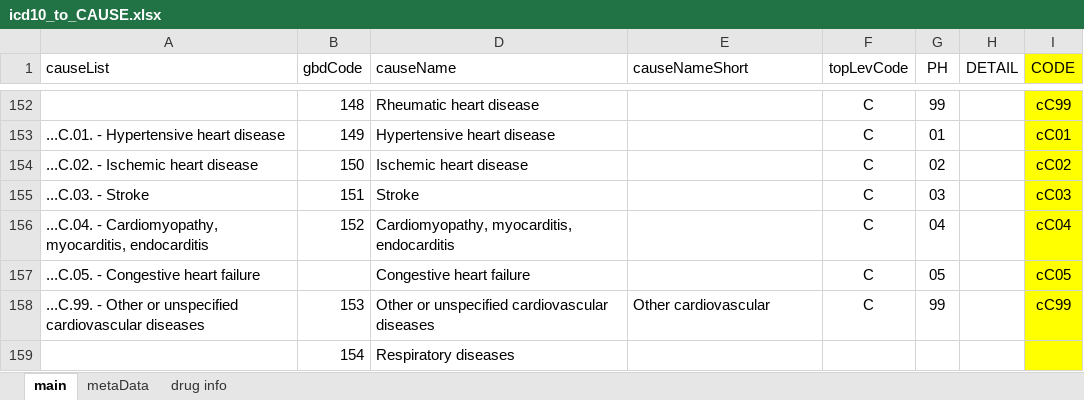
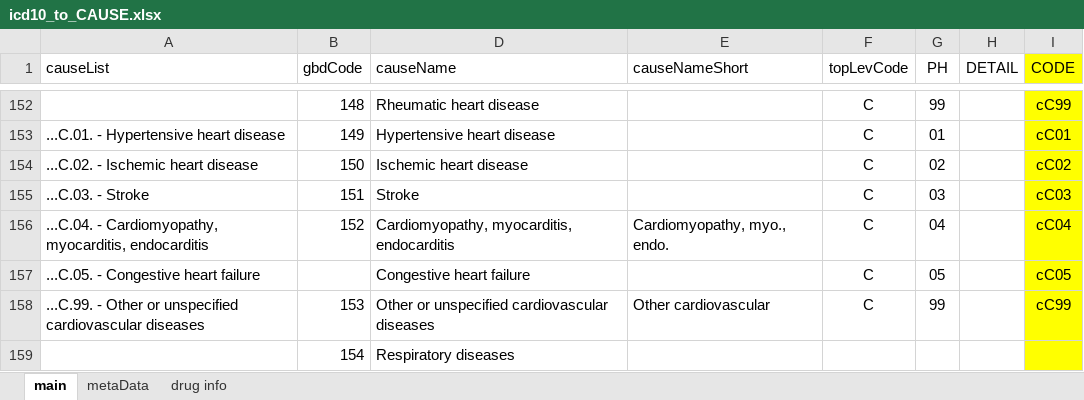
Before and after one commit to mcSamuelDataSci/CACommunityBurden, an Excel workbook: myCCB/myInfo/icd10_to_CAUSE.xlsx, sheet main, drawn as a sheet; only a part is shown, gaps mark what is left out; values as stored, in another font and other column widths than the file's, no borders; the diff names each change by its address in the sheet, - before the commit and + after, or states it on an @@ line.

```diff
--- a/myCCB/myInfo/icd10_to_CAUSE.xlsx (sheet main)
+++ b/myCCB/myInfo/icd10_to_CAUSE.xlsx (sheet main)
-E156 (causeNameShort): (empty)
+E156 (causeNameShort): Cardiomyopathy, myo., endo.
```
Also changed, not shown: myCCB/myInfo/County Codes to County Names Linkage.xlsx, myCCB/myInfo/Year to Year-Group Linkage.xlsx, 29 other files.
